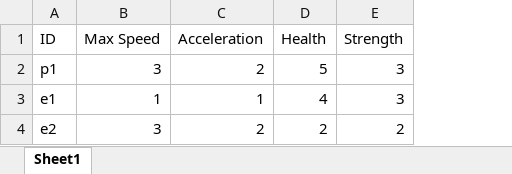
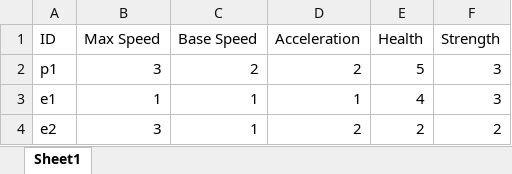
Before and after one commit to Lesovikk/Physics-Engine, an Excel workbook: Game_Engine/Shared/Resources/tables/entities.xlsx, sheet Sheet1, drawn as a sheet; values as stored, in another font and other column widths than the file's, no borders; the diff names each change by its address in the sheet, - before the commit and + after, or states it on an @@ line.

```diff
--- a/Game_Engine/Shared/Resources/tables/entities.xlsx (sheet Sheet1)
+++ b/Game_Engine/Shared/Resources/tables/entities.xlsx (sheet Sheet1)
+column C (Base Speed), rows 2-4: 2 | 1 | 1
```
Also changed, not shown: Game_Engine/Shared/Resources/tables/Sprites.xlsx, 43 other files.
